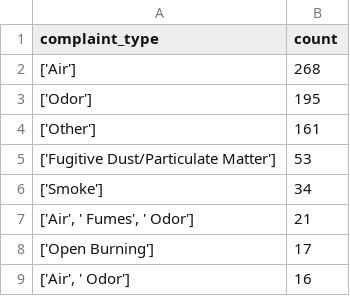
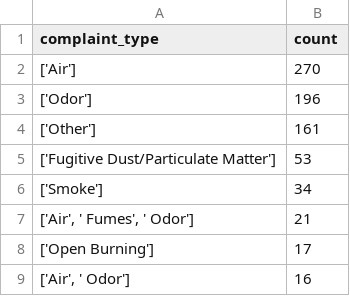
Before and after one commit to LJRollerII/live_nicar_pipeline, a CSV file: exported_data/complaint_type_frequency.csv, drawn as a sheet; only a part is shown; the diff covers the shown part only.

```diff
--- a/exported_data/complaint_type_frequency.csv
+++ b/exported_data/complaint_type_frequency.csv
@@ -1,4 +1,4 @@
 complaint_type,count
-['Air'],268
-['Odor'],195
+['Air'],270
+['Odor'],196
 ['Other'],161
```
Also changed, not shown: 1 added row, 16 moved rows and 1 edited cell elsewhere in this file, exported_data/all_complaints.csv, exported_data/invalid_counties.csv.
